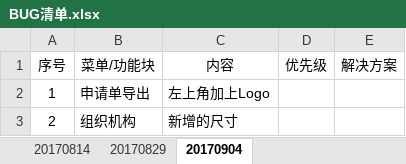
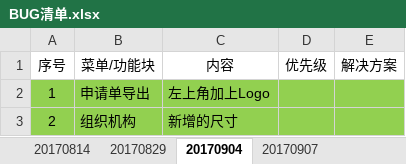
Before and after one commit to cardinals/jeecg-kbb, an Excel workbook: jeecg-kbb/docs/BUG清单.xlsx, sheet 20170904, drawn as a sheet; values as stored, in another font and other column widths than the file's, no borders; the diff names each change by its address in the sheet, - before the commit and + after, or states it on an @@ line.

```diff
--- a/jeecg-kbb/docs/BUG清单.xlsx (sheet 20170904)
+++ b/jeecg-kbb/docs/BUG清单.xlsx (sheet 20170904)
+sheet tab: 20170907
-A2:E3 fill: none
+A2:E3 fill: #92D050
```
Also changed, not shown: charts or pictures, 13 other files.
